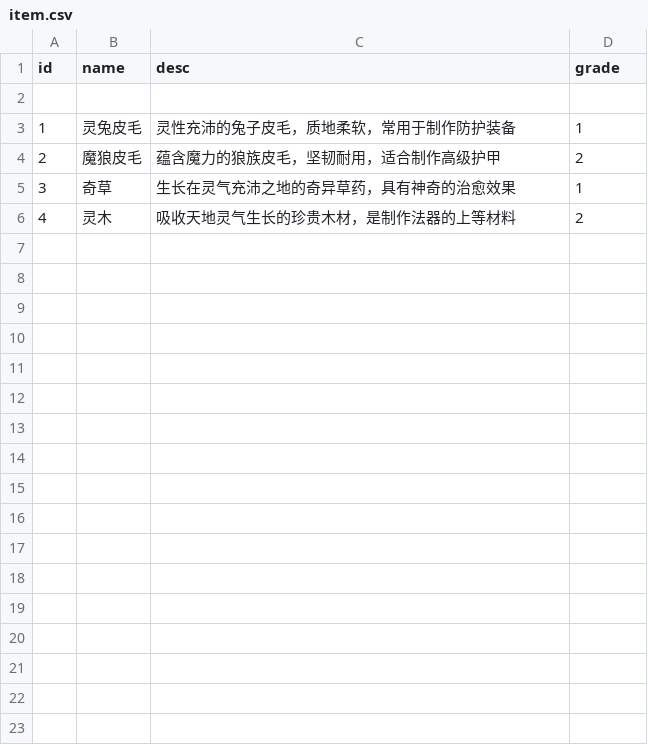
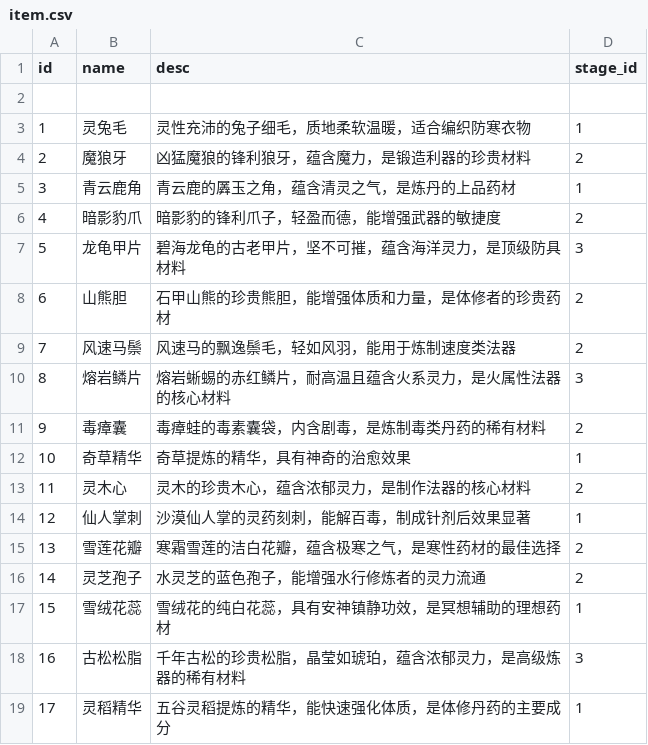
Before and after one commit to 4thfever/cultivation-world-simulator, a CSV file: static/game_configs/item.csv, drawn as a sheet.

```diff
--- a/static/game_configs/item.csv
+++ b/static/game_configs/item.csv
@@ -1,6 +1,19 @@
-id,name,desc,grade
+id,name,desc,stage_id
 ,,,
-1,灵兔皮毛,灵性充沛的兔子皮毛，质地柔软，常用于制作防护装备,1
-2,魔狼皮毛,蕴含魔力的狼族皮毛，坚韧耐用，适合制作高级护甲,2
-3,奇草,生长在灵气充沛之地的奇异草药，具有神奇的治愈效果,1
-4,灵木,吸收天地灵气生长的珍贵木材，是制作法器的上等材料,2
+1,灵兔毛,灵性充沛的兔子细毛，质地柔软温暖，适合编织防寒衣物,1
+2,魔狼牙,凶猛魔狼的锋利狼牙，蕴含魔力，是锻造利器的珍贵材料,2
+3,青云鹿角,青云鹿的羼玉之角，蕴含清灵之气，是炼丹的上品药材,1
+4,暗影豹爪,暗影豹的锋利爪子，轻盈而德，能增强武器的敏捷度,2
+5,龙龟甲片,碧海龙龟的古老甲片，坚不可摧，蕴含海洋灵力，是顶级防具材料,3
+6,山熊胆,石甲山熊的珍贵熊胆，能增强体质和力量，是体修者的珍贵药材,2
+7,风速马鬃,风速马的飘逸鬃毛，轻如风羽，能用于炼制速度类法器,2
+8,熔岩鳞片,熔岩蜥蜴的赤红鳞片，耐高温且蕴含火系灵力，是火属性法器的核心材料,3
+9,毒瘴囊,毒瘴蛙的毒素囊袋，内含剧毒，是炼制毒类丹药的稀有材料,2
+10,奇草精华,奇草提炼的精华，具有神奇的治愈效果,1
+11,灵木心,灵木的珍贵木心，蕴含浓郁灵力，是制作法器的核心材料,2
+12,仙人掌刺,沙漠仙人掌的灵药刻刺，能解百毒，制成针剂后效果显著,1
+13,雪莲花瓣,寒霜雪莲的洁白花瓣，蕴含极寒之气，是寒性药材的最佳选择,2
+14,灵芝孢子,水灵芝的蓝色孢子，能增强水行修炼者的灵力流通,2
+15,雪绒花蕊,雪绒花的纯白花蕊，具有安神镇静功效，是冥想辅助的理想药材,1
+16,古松松脂,千年古松的珍贵松脂，晶莹如琥珀，蕴含浓郁灵力，是高级炼器的稀有材料,3
+17,灵稻精华,五谷灵稻提炼的精华，能快速强化体质，是体修丹药的主要成分,1
```
Also changed, not shown: static/game_configs/animal.csv, static/game_configs/normal_region.csv, 12 other files.
